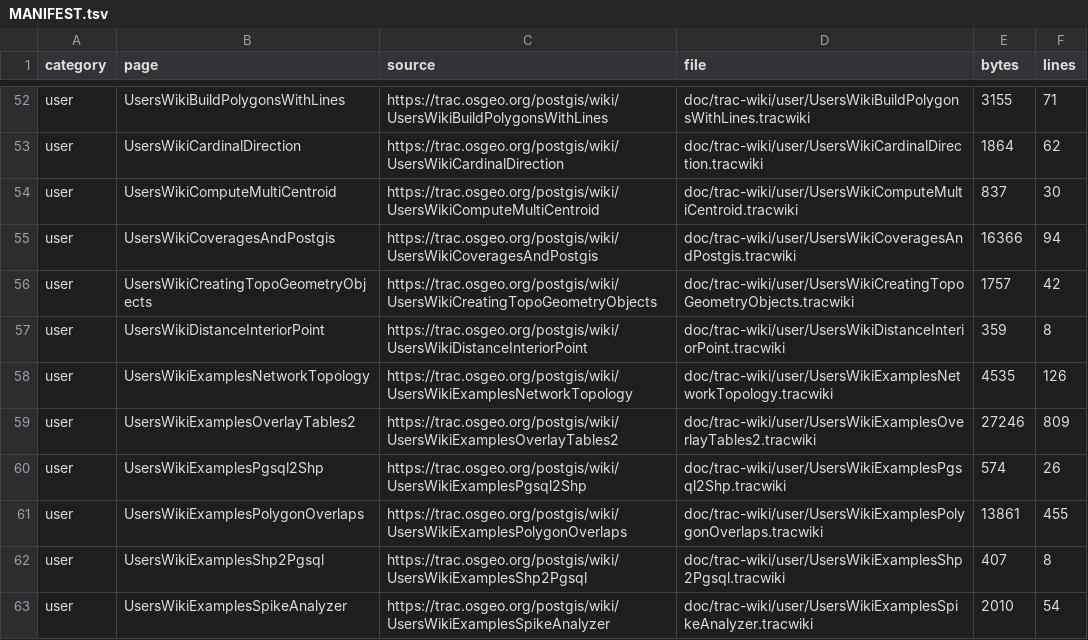
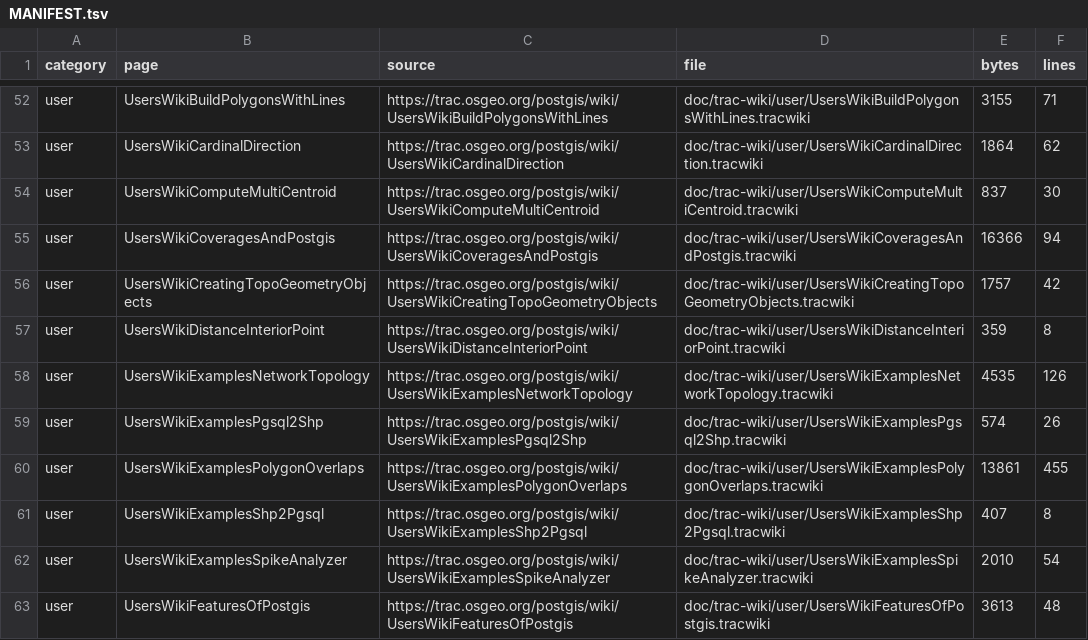
Before and after one commit to Komzpa/postgis, a TSV file: doc/trac-wiki/MANIFEST.tsv, drawn as a sheet; only a part is shown, gaps mark what is left out; the shorter side is filled out with more unchanged rows; the diff names each change by its address in the sheet, - before the commit and + after, or states it on an @@ line.

Commit message:
doc: retire pgunion overlay wiki source

```diff
--- a/doc/trac-wiki/MANIFEST.tsv
+++ b/doc/trac-wiki/MANIFEST.tsv
-row 59: user | UsersWikiExamplesOverlayTables2 | https://trac.osgeo.org/postgis/wiki/UsersWikiExamplesOverlayTables2 | doc/trac-wiki/user/UsersWikiExamplesOverlayTables2.tracwiki | 27246 | 809
```
Also changed, not shown: 3 other files.
